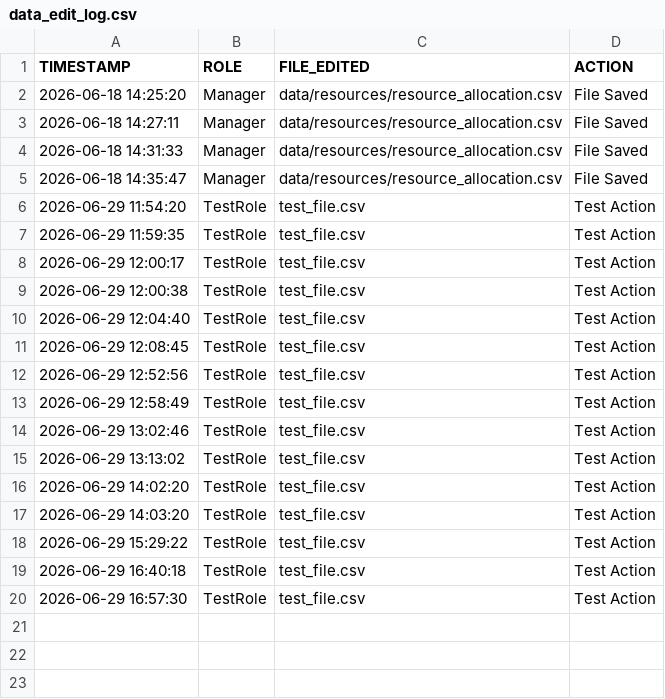
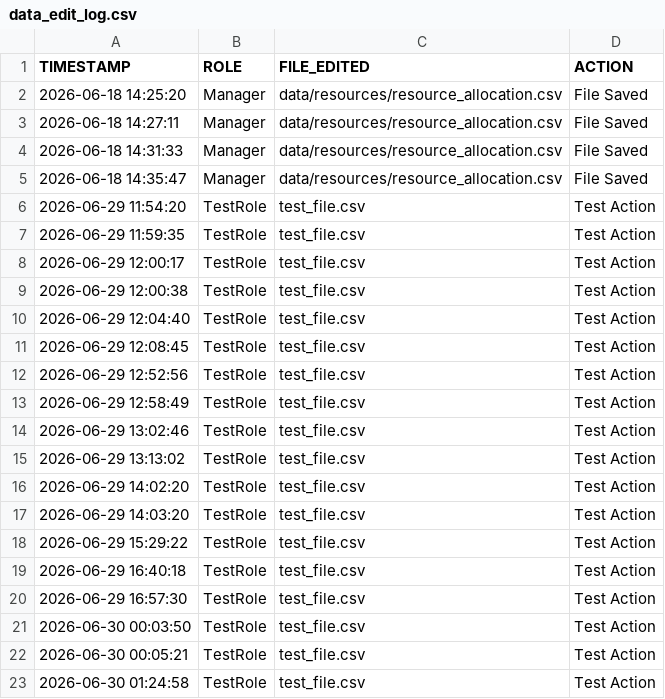
Before and after one commit to ISHANTARE/KPI_Hub_private, a CSV file: data/resources/data_edit_log.csv, drawn as a sheet.

```diff
--- a/data/resources/data_edit_log.csv
+++ b/data/resources/data_edit_log.csv
@@ -20 +20,4 @@ TIMESTAMP,ROLE,FILE_EDITED,ACTION
 2026-06-29 16:57:30,TestRole,test_file.csv,Test Action
+2026-06-30 00:03:50,TestRole,test_file.csv,Test Action
+2026-06-30 00:05:21,TestRole,test_file.csv,Test Action
+2026-06-30 01:24:58,TestRole,test_file.csv,Test Action
```
Also changed, not shown: 9 other files.
